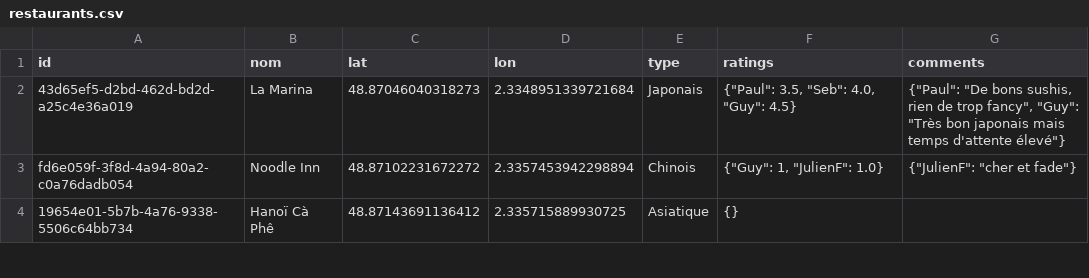
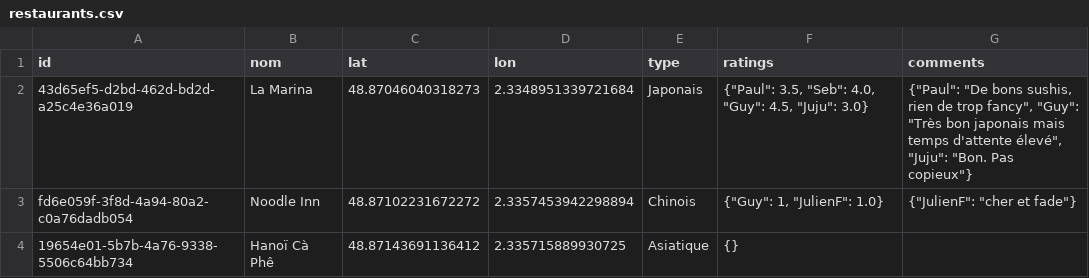
Before and after one commit to Xuoner/cartedejeuners, a CSV file: restaurants.csv, drawn as a sheet; only a part is shown.

Commit message:
Note/commentaire ajouté pour La Marina

```diff
--- a/restaurants.csv
+++ b/restaurants.csv
@@ -1,3 +1,3 @@
 id,nom,lat,lon,type,ratings,comments
-43d65ef5-d2bd-462d-bd2d-a25c4e36a019,La Marina,48.87046040318273,2.3348951339721684,Japonais,"{""Paul"": 3.5, ""Seb"": 4.0, ""Guy"": 4.5}","{""Paul"": ""De bons sushis, rien de trop fancy"", ""Guy"": ""Très bon japonais mais temps d'attente élevé""}"
+43d65ef5-d2bd-462d-bd2d-a25c4e36a019,La Marina,48.87046040318273,2.3348951339721684,Japonais,"{""Paul"": 3.5, ""Seb"": 4.0, ""Guy"": 4.5, ""Juju"": 3.0}","{""Paul"": ""De bons sushis, rien de trop fancy"", ""Guy"": ""Très bon japonais mais temps d'attente élevé"", ""Juju"": ""Bon. Pas copieux""}"
 fd6e059f-3f8d-4a94-80a2-c0a76dadb054,Noodle Inn,48.87102231672272,2.3357453942298894,Chinois,"{""Guy"": 1, ""JulienF"": 1.0}","{""JulienF"": ""cher et fade""}"
```
